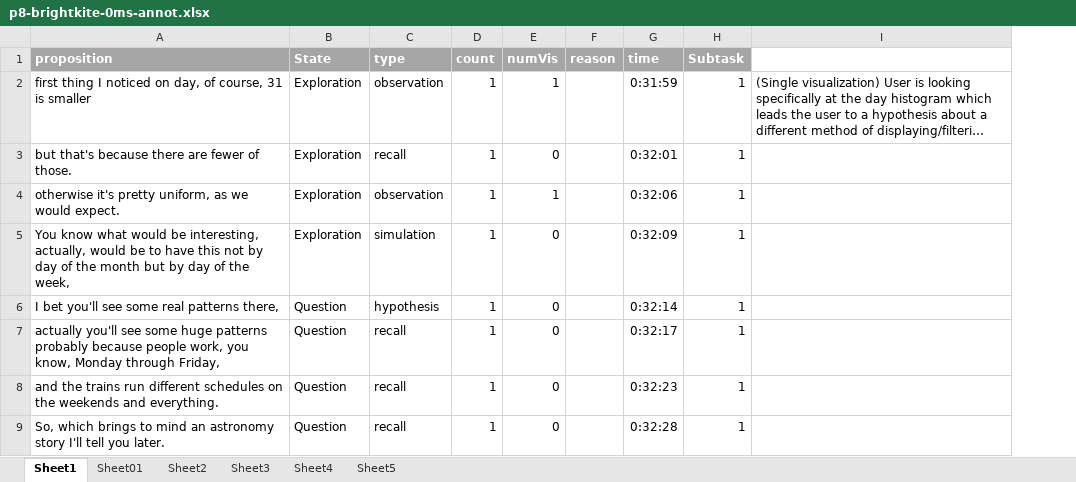
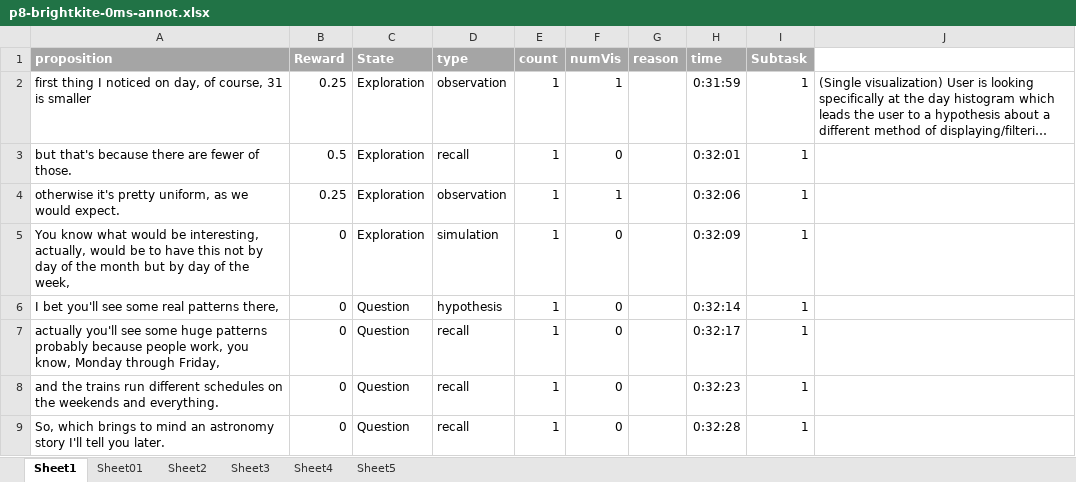
Before and after one commit to sanadcsedu/imMens-Interactions, an Excel workbook: Brightkite_neew/p8-brightkite-0ms-annot.xlsx, sheet Sheet1, drawn as a sheet; only a part is shown; long unchanged cells end in …; values as stored, in another font and other column widths than the file's, no borders; the diff names each change by its address in the sheet, - before the commit and + after, or states it on an @@ line.

Commit message:
Added rewards: Description in Google Docs

```diff
--- a/Brightkite_neew/p8-brightkite-0ms-annot.xlsx (sheet Sheet1)
+++ b/Brightkite_neew/p8-brightkite-0ms-annot.xlsx (sheet Sheet1)
+column B (Reward), rows 2-9: 0.25 | 0.5 | 0.25 | 0 | 0 | 0 | 0 | 0
```
Also changed, not shown: Brightkite_neew/p12-brightkite-0ms-annot.xlsx, Brightkite_neew/p13-brightkite-0ms-annot.xlsx, 5 other files.
